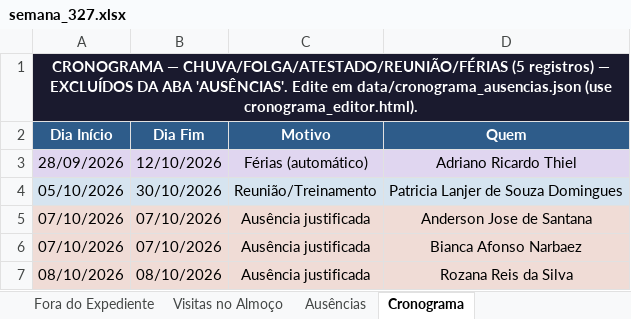
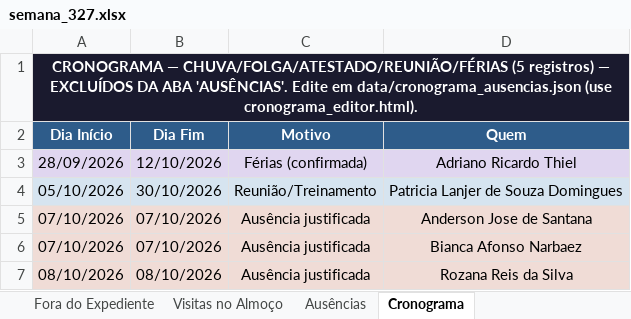
Before and after one commit to LucsDevPro/Sentinela, an Excel workbook: data/historico/semana_327.xlsx, sheet Cronograma, drawn as a sheet; values as stored, in another font and other column widths than the file's, no borders; the diff names each change by its address in the sheet, - before the commit and + after, or states it on an @@ line.

```diff
--- a/data/historico/semana_327.xlsx (sheet Cronograma)
+++ b/data/historico/semana_327.xlsx (sheet Cronograma)
-C3 (Motivo): Férias (automático)
+C3 (Motivo): Férias (confirmada)
```
Also changed, not shown: data/Analise_Consolidada.xlsx, data/historico/semana_328.xlsx, 21 other files.
